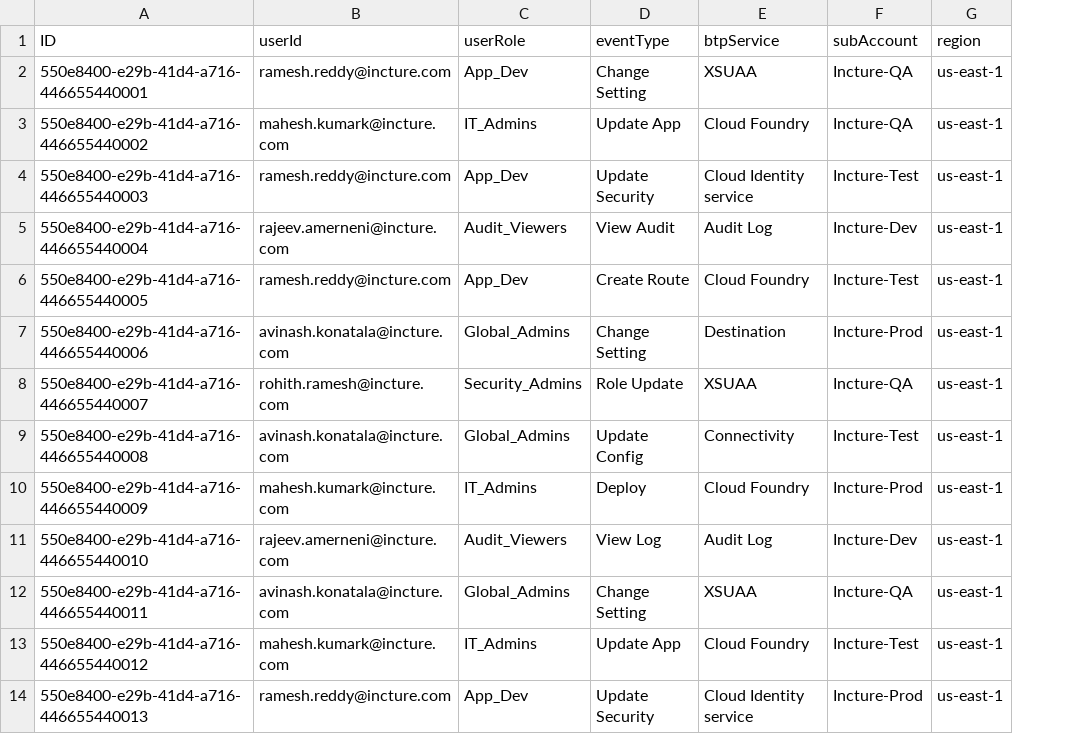
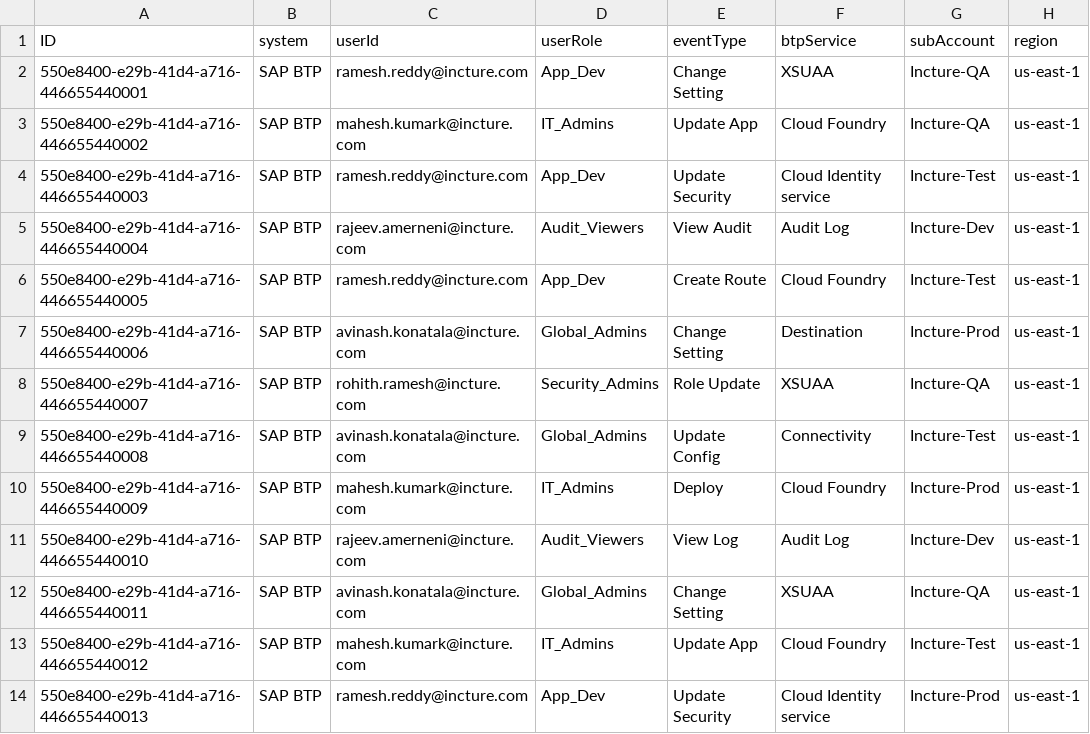
Before and after one commit to himanshuyadav62/auditReporting, a CSV file: db/data/audit-ConfigurationReport.csv, drawn as a sheet; only a part is shown; the diff names each change by its address in the sheet, - before the commit and + after, or states it on an @@ line.

```diff
--- a/db/data/audit-ConfigurationReport.csv
+++ b/db/data/audit-ConfigurationReport.csv
+column B (system), rows 2-14: all SAP BTP
```
Also changed, not shown: db/data/audit-RoleAuditReport.csv, db/data/audit-ServiceAuditReport.csv, 7 other files.
